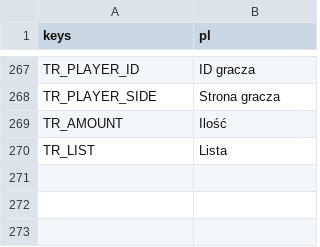
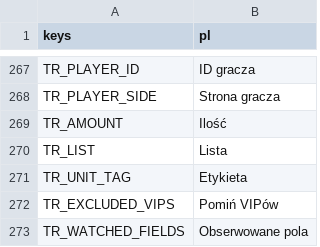
Before and after one commit to P1X-in/tanks-of-freedom-ii, a CSV file: assets/translations/core.pl.csv, drawn as a sheet; only a part is shown, gaps mark what is left out.

```diff
--- a/assets/translations/core.pl.csv
+++ b/assets/translations/core.pl.csv
@@ -270 +270,4 @@ TR_AMOUNT,"Ilość"
 TR_LIST,"Lista"
+TR_UNIT_TAG,"Etykieta"
+TR_EXCLUDED_VIPS,"Pomiń VIPów"
+TR_WATCHED_FIELDS,"Obserwowane pola"
```
Also changed, not shown: assets/translations/core.en.csv, 17 other files.
